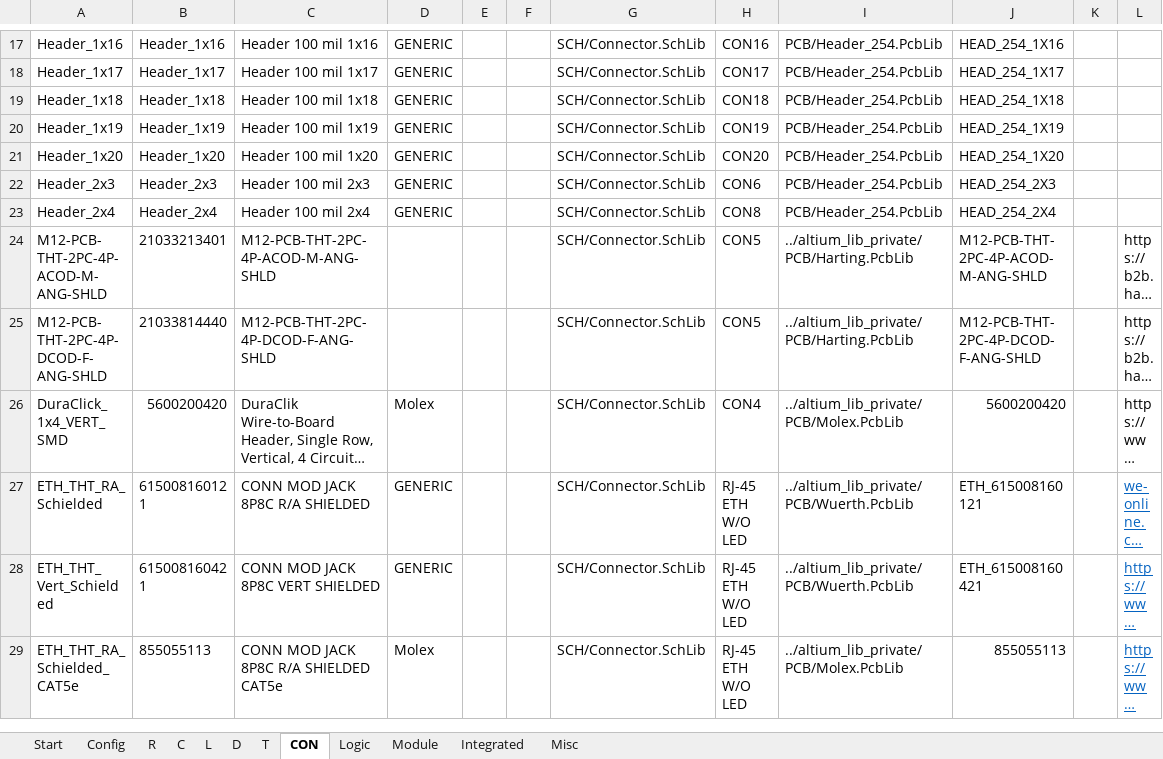
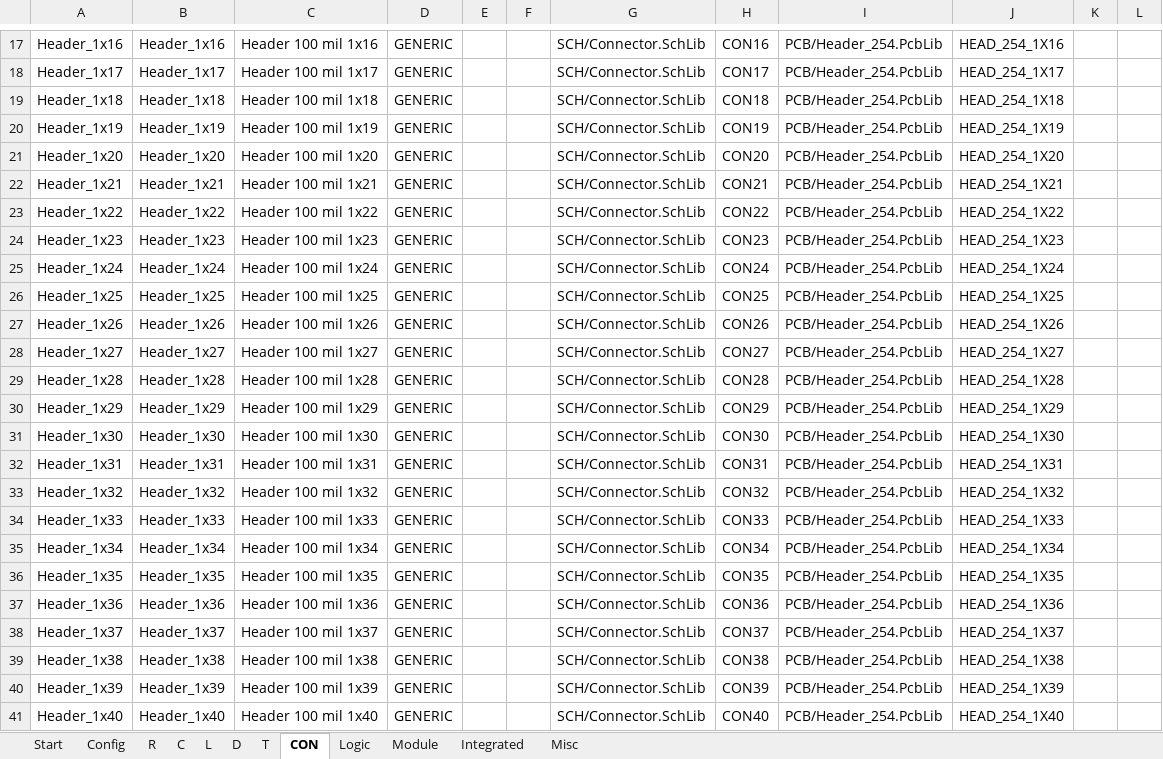
Before and after one commit to daniw/altium_lib, an Excel workbook: daniw_altium_lib.xlsx, sheet CON, drawn as a sheet; only a part is shown, gaps mark what is left out; the shorter side is filled out with more unchanged rows; long unchanged cells end in …; values as stored, in another font and other column widths than the file's, no borders; conditional formats not drawn; rows hold the shown columns only; the diff covers the shown part only; the diff names each change by its address in the sheet, - before the commit and + after, or states it on an @@ line.

Commit message:
2.54mm Headers 1x21 up to 1x50

```diff
--- a/daniw_altium_lib.xlsx (sheet CON)
+++ b/daniw_altium_lib.xlsx (sheet CON)
+row 22: Header_1x21 | Header_1x21 | Header 100 mil 1x21 | GENERIC |  |  | SCH/Connector.SchLib | CON21 | PCB/Header_254.PcbLib | HEAD_254_1X21
+row 23: Header_1x22 | Header_1x22 | Header 100 mil 1x22 | GENERIC |  |  | SCH/Connector.SchLib | CON22 | PCB/Header_254.PcbLib | HEAD_254_1X22
+row 24: Header_1x23 | Header_1x23 | Header 100 mil 1x23 | GENERIC |  |  | SCH/Connector.SchLib | CON23 | PCB/Header_254.PcbLib | HEAD_254_1X23
+row 25: Header_1x24 | Header_1x24 | Header 100 mil 1x24 | GENERIC |  |  | SCH/Connector.SchLib | CON24 | PCB/Header_254.PcbLib | HEAD_254_1X24
+row 26: Header_1x25 | Header_1x25 | Header 100 mil 1x25 | GENERIC |  |  | SCH/Connector.SchLib | CON25 | PCB/Header_254.PcbLib | HEAD_254_1X25
+row 27: Header_1x26 | Header_1x26 | Header 100 mil 1x26 | GENERIC |  |  | SCH/Connector.SchLib | CON26 | PCB/Header_254.PcbLib | HEAD_254_1X26
+row 28: Header_1x27 | Header_1x27 | Header 100 mil 1x27 | GENERIC |  |  | SCH/Connector.SchLib | CON27 | PCB/Header_254.PcbLib | HEAD_254_1X27
+row 29: Header_1x28 | Header_1x28 | Header 100 mil 1x28 | GENERIC |  |  | SCH/Connector.SchLib | CON28 | PCB/Header_254.PcbLib | HEAD_254_1X28
+row 30: Header_1x29 | Header_1x29 | Header 100 mil 1x29 | GENERIC |  |  | SCH/Connector.SchLib | CON29 | PCB/Header_254.PcbLib | HEAD_254_1X29
+row 31: Header_1x30 | Header_1x30 | Header 100 mil 1x30 | GENERIC |  |  | SCH/Connector.SchLib | CON30 | PCB/Header_254.PcbLib | HEAD_254_1X30
+row 32: Header_1x31 | Header_1x31 | Header 100 mil 1x31 | GENERIC |  |  | SCH/Connector.SchLib | CON31 | PCB/Header_254.PcbLib | HEAD_254_1X31
+row 33: Header_1x32 | Header_1x32 | Header 100 mil 1x32 | GENERIC |  |  | SCH/Connector.SchLib | CON32 | PCB/Header_254.PcbLib | HEAD_254_1X32
+row 34: Header_1x33 | Header_1x33 | Header 100 mil 1x33 | GENERIC |  |  | SCH/Connector.SchLib | CON33 | PCB/Header_254.PcbLib | HEAD_254_1X33
+row 35: Header_1x34 | Header_1x34 | Header 100 mil 1x34 | GENERIC |  |  | SCH/Connector.SchLib | CON34 | PCB/Header_254.PcbLib | HEAD_254_1X34
+row 36: Header_1x35 | Header_1x35 | Header 100 mil 1x35 | GENERIC |  |  | SCH/Connector.SchLib | CON35 | PCB/Header_254.PcbLib | HEAD_254_1X35
+row 37: Header_1x36 | Header_1x36 | Header 100 mil 1x36 | GENERIC |  |  | SCH/Connector.SchLib | CON36 | PCB/Header_254.PcbLib | HEAD_254_1X36
+row 38: Header_1x37 | Header_1x37 | Header 100 mil 1x37 | GENERIC |  |  | SCH/Connector.SchLib | CON37 | PCB/Header_254.PcbLib | HEAD_254_1X37
+row 39: Header_1x38 | Header_1x38 | Header 100 mil 1x38 | GENERIC |  |  | SCH/Connector.SchLib | CON38 | PCB/Header_254.PcbLib | HEAD_254_1X38
+row 40: Header_1x39 | Header_1x39 | Header 100 mil 1x39 | GENERIC |  |  | SCH/Connector.SchLib | CON39 | PCB/Header_254.PcbLib | HEAD_254_1X39
+row 41: Header_1x40 | Header_1x40 | Header 100 mil 1x40 | GENERIC |  |  | SCH/Connector.SchLib | CON40 | PCB/Header_254.PcbLib | HEAD_254_1X40
```
Also changed, not shown: 10 added rows elsewhere in this sheet, 1 other file.
